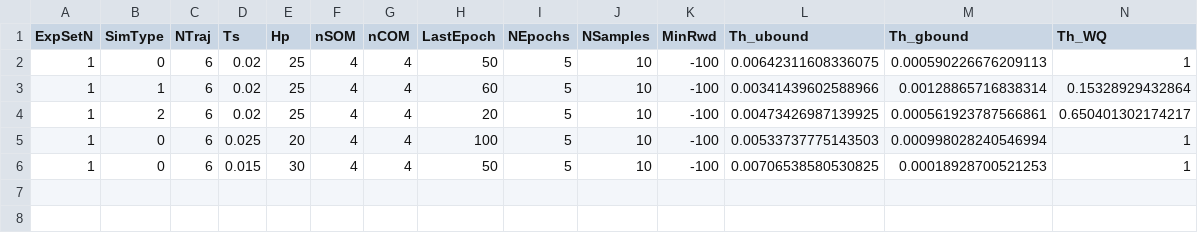
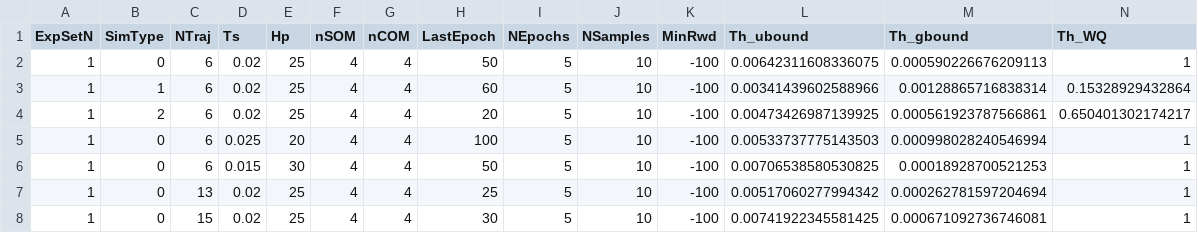
Before and after one commit to Alados5/tfm_matlab, a CSV file: learn_control/ThetaControlLUT.csv, drawn as a sheet; only a part is shown; rows hold the shown columns only; the diff names each change by its address in the sheet, - before the commit and + after, or states it on an @@ line.

```diff
--- a/learn_control/ThetaControlLUT.csv
+++ b/learn_control/ThetaControlLUT.csv
+row 7: 1 | 0 | 13 | 0.02 | 25 | 4 | 4 | 25 | 5 | 10 | -100 | 0.00517060277994342 | 0.000262781597204694 | 1
+row 8: 1 | 0 | 15 | 0.02 | 25 | 4 | 4 | 30 | 5 | 10 | -100 | 0.00741922345581425 | 0.000671092736746081 | 1
```
Also changed, not shown: 56 other files.
